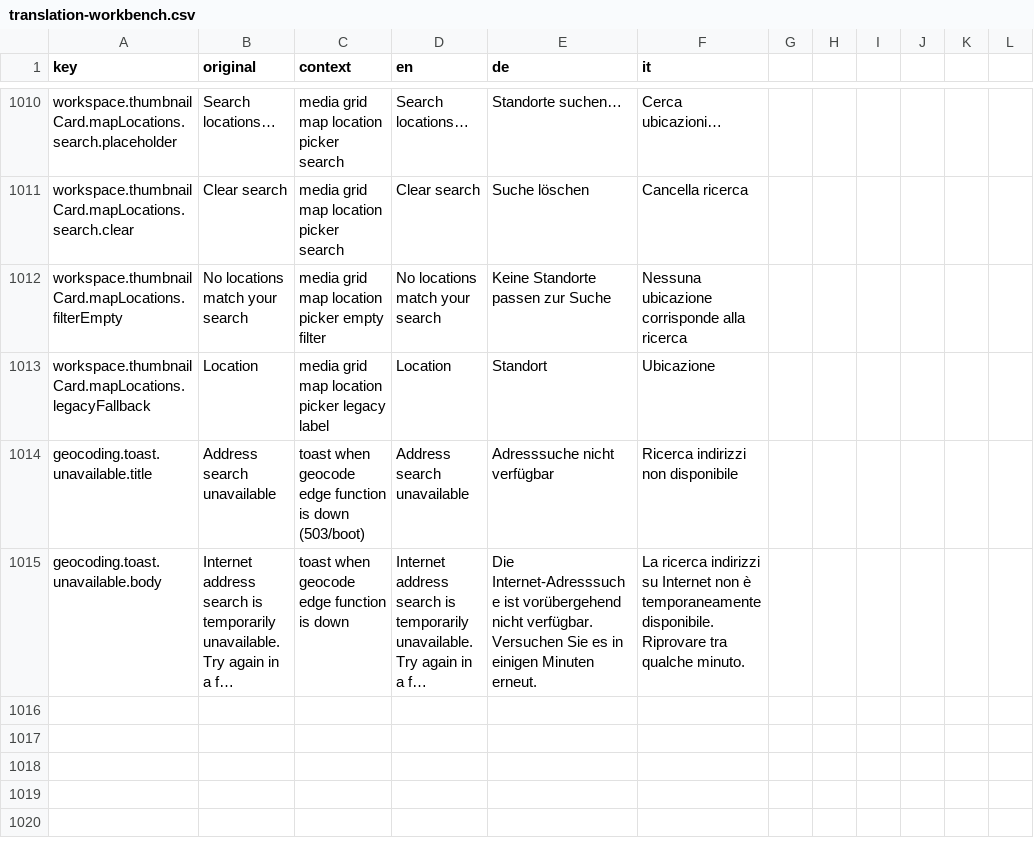
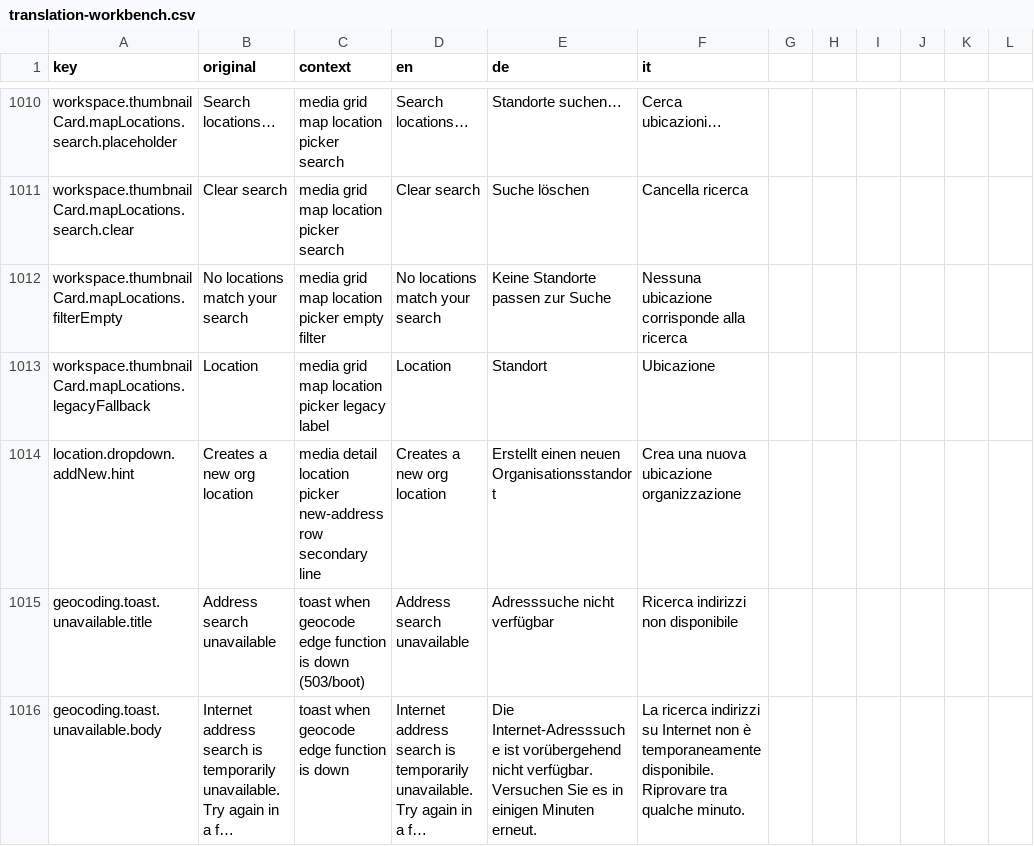
Before and after one commit to matkleve/feldpost, a CSV file: docs/i18n/translation-workbench.csv, drawn as a sheet; only a part is shown, gaps mark what is left out; long unchanged cells end in …; the diff names each change by its address in the sheet, - before the commit and + after, or states it on an @@ line.

Commit message:
feat(location-picker): introduce location picker row component and enhance media location search
- Added `LocationPickerRowComponent` for displaying location information in a two-line format with an icon.
- Updated `MediaLocationAddSearchComponent` to utilize the new `LocationPickerRowComponent` for rendering search results.
- Refactored related styles to support the new component structure, improving visual consistency.
- Enhanced unit tests for `MediaLocationAddSearchComponent` to validate the integration of the new location picker functionality.
- Revised documentation to reflect the new component and its usage in the media location search context.

```diff
--- a/docs/i18n/translation-workbench.csv
+++ b/docs/i18n/translation-workbench.csv
+row 1014: location.dropdown.addNew.hint | Creates a new org location | media detail location picker new-address row secondary line | Creates a new org location | Erstellt einen neuen Organisationsstandort | Crea una nuova ubicazione organizzazione
```
Also changed, not shown: 28 other files.
